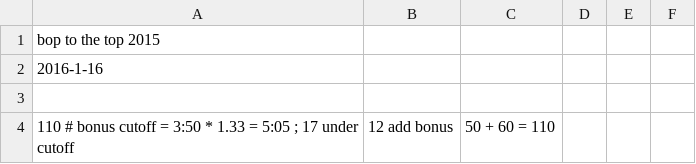
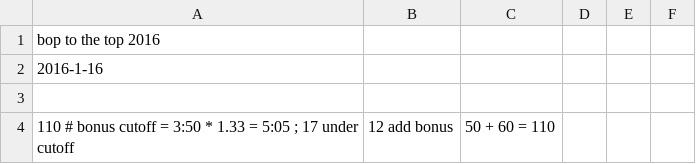
Before and after one commit to joduncan/RaceScoring, a CSV file: data/2016-bop-single.csv, drawn as a sheet; only a part is shown.

Commit message:
fixed 2016 bop single name

```diff
--- a/data/2016-bop-single.csv
+++ b/data/2016-bop-single.csv
@@ -1,2 +1,2 @@
-bop to the top 2015
+bop to the top 2016
 2016-1-16
```
